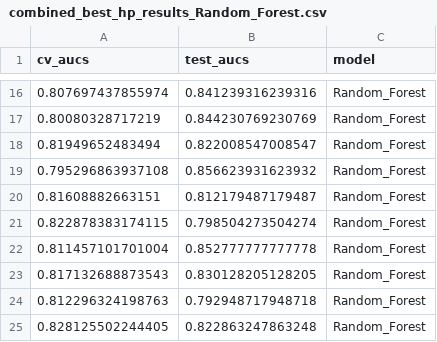
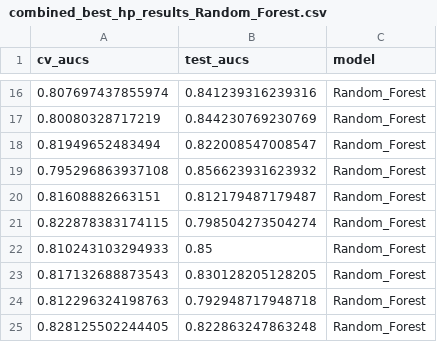
Before and after one commit to SchlossLab/Topcuoglu_ML_mBio_2020, a CSV file: data/process/combined_best_hp_results_Random_Forest.csv, drawn as a sheet; only a part is shown, gaps mark what is left out.

```diff
--- a/data/process/combined_best_hp_results_Random_Forest.csv
+++ b/data/process/combined_best_hp_results_Random_Forest.csv
@@ -21,3 +21,3 @@
 0.822878383174115,0.798504273504274,"Random_Forest"
-0.811457101701004,0.852777777777778,"Random_Forest"
+0.810243103294933,0.85,"Random_Forest"
 0.817132688873543,0.830128205128205,"Random_Forest"
```
Also changed, not shown: data/process/combined_all_hp_results_L1_Linear_SVM.csv, data/process/combined_all_hp_results_Random_Forest.csv, 5 other files.
